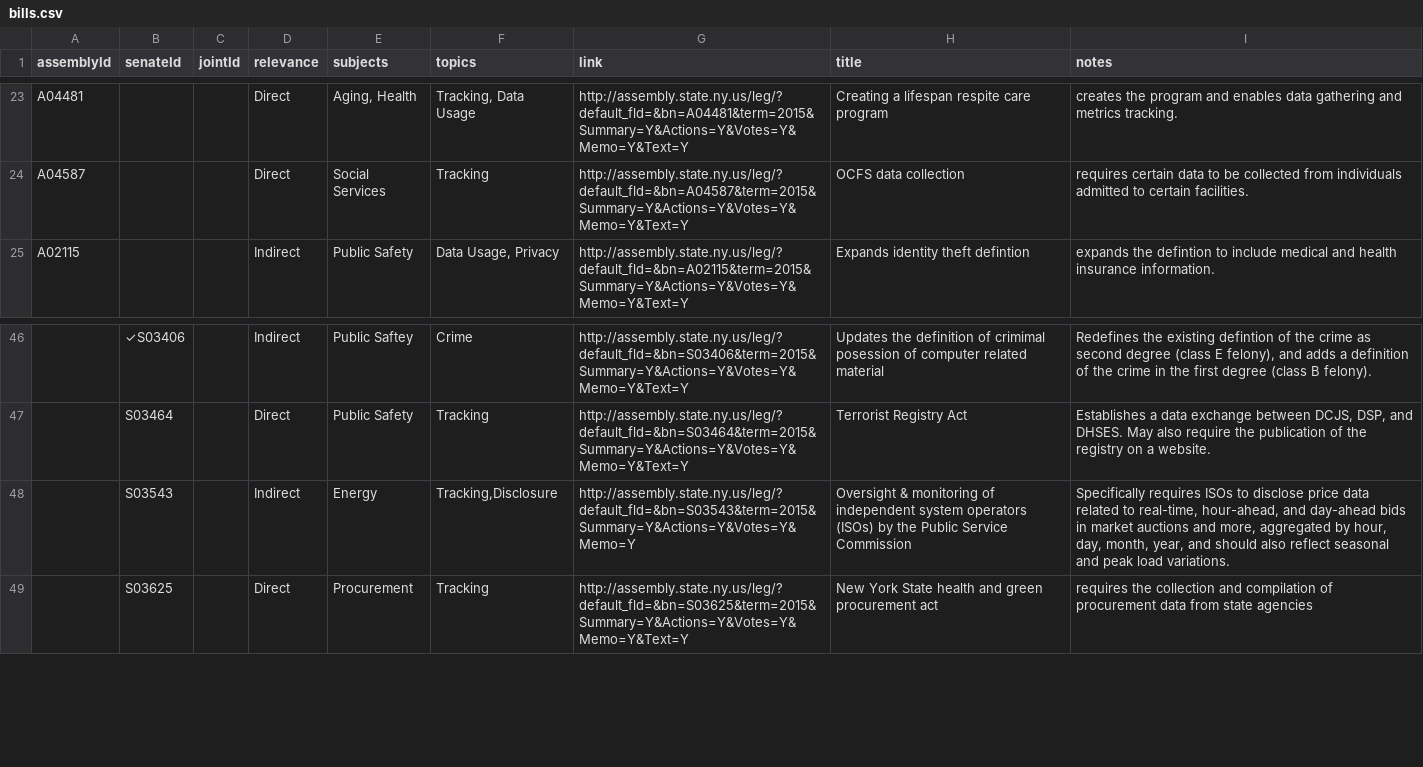
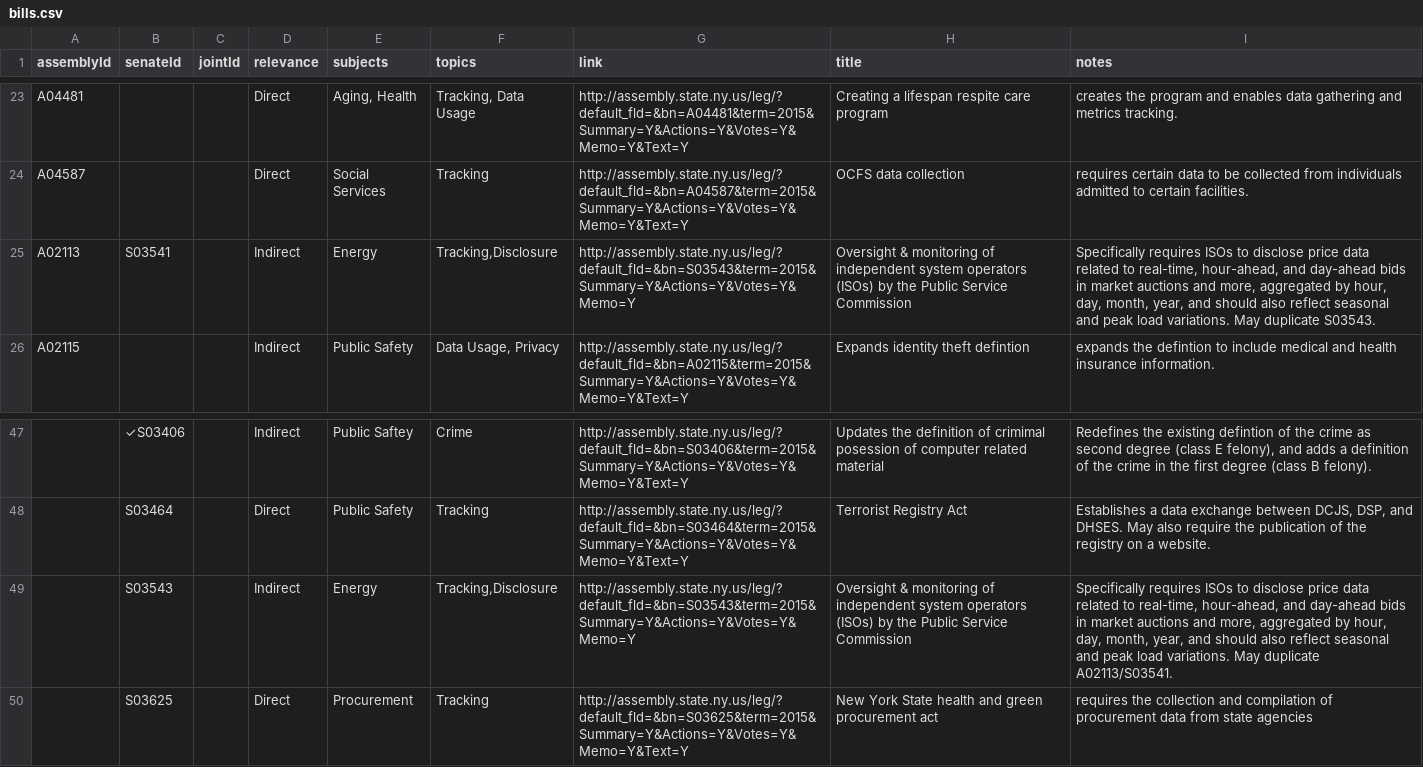
Before and after one commit to technickle/open-data-resources, a CSV file: bills/bills.csv, drawn as a sheet; only a part is shown, gaps mark what is left out.

Commit message:
added A02113

```diff
--- a/bills/bills.csv
+++ b/bills/bills.csv
@@ -24,2 +24,3 @@ assemblyId,senateId,jointId,relevance,subjects,topics,link,title,notes
 "A04587","","","Direct","Social Services","Tracking","http://assembly.state.ny.us/leg/?default_fld=&bn=A04587&term=2015&Summary=Y&Actions=Y&Votes=Y&Memo=Y&Text=Y","OCFS data collection","requires certain data to be collected from individuals admitted to certain facilities."
+"A02113","S03541","","Indirect","Energy","Tracking,Disclosure","http://assembly.state.ny.us/leg/?default_fld=&bn=S03543&term=2015&Summary=Y&Actions=Y&Votes=Y&Memo=Y","Oversight & monitoring of independent system operators (ISOs) by the Public Service Commission","Specifically requires ISOs to disclose price data related to real-time, hour-ahead, and day-ahead bids in market auctions and more, aggregated by hour, day, month, year, and should also reflect seasonal and peak load variations. May duplicate S03543."
 "A02115","","","Indirect","Public Safety","Data Usage, Privacy","http://assembly.state.ny.us/leg/?default_fld=&bn=A02115&term=2015&Summary=Y&Actions=Y&Votes=Y&Memo=Y&Text=Y","Expands identity theft defintion","expands the defintion to include medical and health insurance information."
@@ -47,3 +48,3 @@ assemblyId,senateId,jointId,relevance,subjects,topics,link,title,notes
 "","S03464","","Direct","Public Safety","Tracking","http://assembly.state.ny.us/leg/?default_fld=&bn=S03464&term=2015&Summary=Y&Actions=Y&Votes=Y&Memo=Y&Text=Y","Terrorist Registry Act","Establishes a data exchange between DCJS, DSP, and DHSES. May also require the publication of the registry on a website."
-"","S03543","","Indirect","Energy","Tracking,Disclosure","http://assembly.state.ny.us/leg/?default_fld=&bn=S03543&term=2015&Summary=Y&Actions=Y&Votes=Y&Memo=Y","Oversight & monitoring of independent system operators (ISOs) by the Public Service Commission","Specifically requires ISOs to disclose price data related to real-time, hour-ahead, and day-ahead bids in market auctions and more, aggregated by hour, day, month, year, and should also reflect seasonal and peak load variations."
+"","S03543","","Indirect","Energy","Tracking,Disclosure","http://assembly.state.ny.us/leg/?default_fld=&bn=S03543&term=2015&Summary=Y&Actions=Y&Votes=Y&Memo=Y","Oversight & monitoring of independent system operators (ISOs) by the Public Service Commission","Specifically requires ISOs to disclose price data related to real-time, hour-ahead, and day-ahead bids in market auctions and more, aggregated by hour, day, month, year, and should also reflect seasonal and peak load variations. May duplicate A02113/S03541."
 "","S03625","","Direct","Procurement","Tracking","http://assembly.state.ny.us/leg/?default_fld=&bn=S03625&term=2015&Summary=Y&Actions=Y&Votes=Y&Memo=Y&Text=Y","New York State health and green procurement act","requires the collection and compilation of procurement data from state agencies"
```
